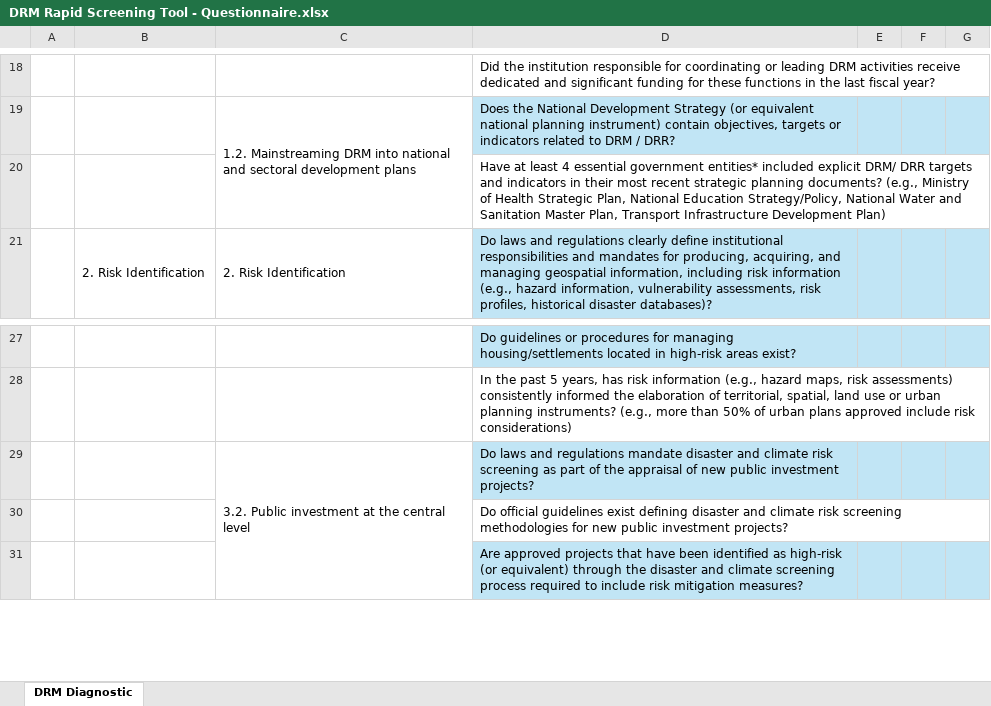
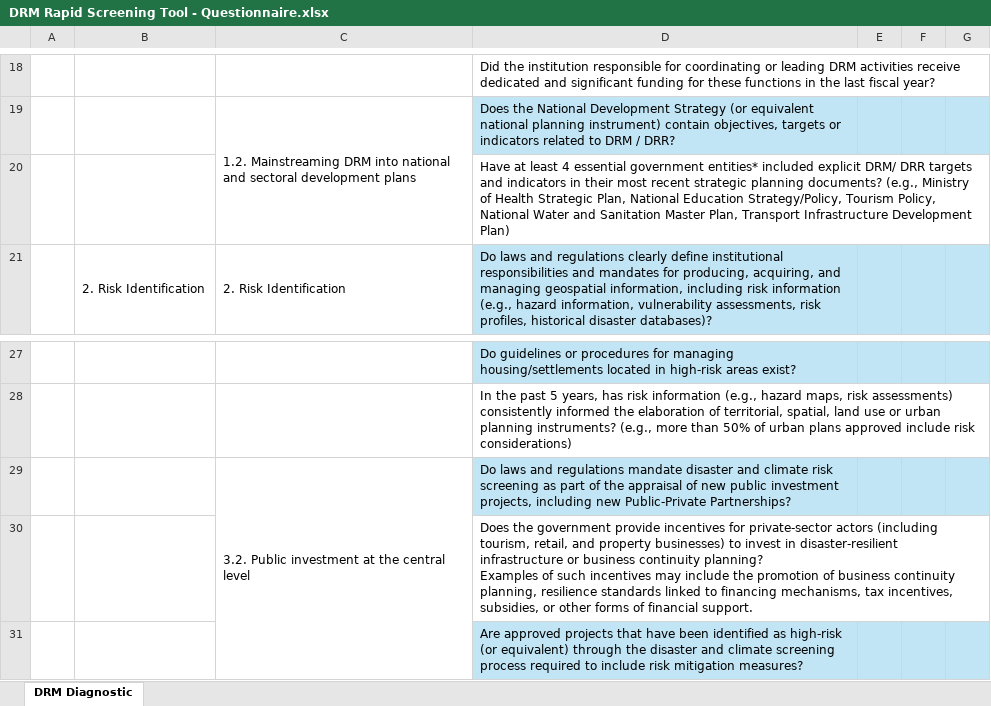
Before and after one commit to jqnmunozdiaz/Cat_DDO_DRM_Diagnostic_Dashboard, an Excel workbook: data/DRM Rapid Screening Tool - Questionnaire.xlsx, sheet DRM Diagnostic, drawn as a sheet; only a part is shown, gaps mark what is left out; values as stored, in another font and other column widths than the file's, no borders; ↵ is a line break in a cell; the diff names each change by its address in the sheet, - before the commit and + after, or states it on an @@ line.

Commit message:
feat: add diagnostic assessment documents and implement LLM knowledge base for public investment scoring

```diff
--- a/data/DRM Rapid Screening Tool - Questionnaire.xlsx (sheet DRM Diagnostic)
+++ b/data/DRM Rapid Screening Tool - Questionnaire.xlsx (sheet DRM Diagnostic)
-D20: …Education Strategy/Policy, National Water…
+D20: …Education Strategy/Policy, Tourism Policy, National Water…
-D29: …public investment projects?
+D29: …public investment projects, including new Public-Private Partnerships?
-D30: Do official guidelines exist defining disaster and climate risk screening methodologies for new public investment projects?
+D30: Does the government provide incentives for private-sector actors (including tourism, retail, and property businesses) to invest in disaster-resilient infrastructure or business continuity planning? ↵ Examples of such incentives may include the promotion of business continuity planning, resilience standards linked to financing mechanisms, tax incentives, subsidies, or other forms of financial support.
```
Also changed, not shown: 18 other files.
